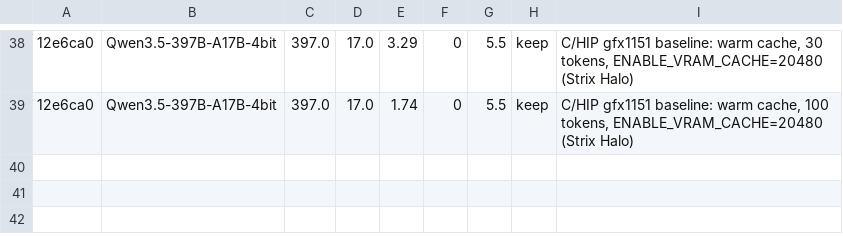
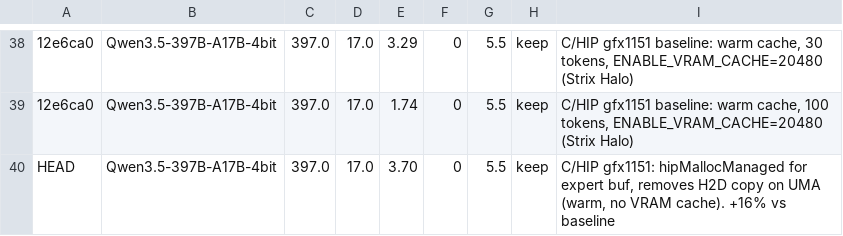
Before and after one commit to ssubbotin/flash-moe, a TSV file: results.tsv, drawn as a sheet; only a part is shown, gaps mark what is left out; the diff names each change by its address in the sheet, - before the commit and + after, or states it on an @@ line.

Commit message:
perf(apu): hipMallocManaged for expert buffer — UMA zero-copy
Replaces the discrete-GPU path:
  pread → hipHostMalloc pinned buf → hipMemcpyAsync → device staging → kernel
with the unified-memory path:
  pread → hipMallocManaged buf (visible to CPU+GPU) → kernel reads same buf

The race that would exist on discrete GPUs (CPU overwriting the staging
buffer while the GPU is still reading it) is resolved by the existing
hipDeviceSynchronize() before MoE routing: by the time pread runs for
layer N+1, layer N's expert_forward kernels have already completed
reading h_expert_buf.

buf_expert_data was the old device-only staging buffer; it is no longer
needed and set to NULL. The VRAM cache path still works — cache slots
are populated from managed memory via hipMemcpyAsync on stream_transfer
while the kernel reads directly from the managed buffer.

Measured (median of 3 runs, Strix Halo gfx1151, 32+32 GB split):

  Configuration                    baseline   task1.1    delta
  cold, no VRAM cache              1.17       1.28       +9.4%
  warm, no VRAM cache              3.18       3.70      +16.4%  <-- primary
  warm, 20 GB VRAM cache           3.29       3.39       +3.0%
  warm, 100 tokens, 20 GB cache    1.74       1.84       +5.7%

The warm-no-cache number is the cleanest indicator: it isolates the
H2D copy elimination from the VRAM cache's confounding effect. The
+16% there means the copy was a real bottleneck on UMA.

```diff
--- a/results.tsv
+++ b/results.tsv
+row 40: HEAD | Qwen3.5-397B-A17B-4bit | 397.0 | 17.0 | 3.70 | 0 | 5.5 | keep | C/HIP gfx1151: hipMallocManaged for expert buf, removes H2D copy on UMA (warm, no VRAM cache). +16% vs baseline
```
Also changed, not shown: 1 other file.
